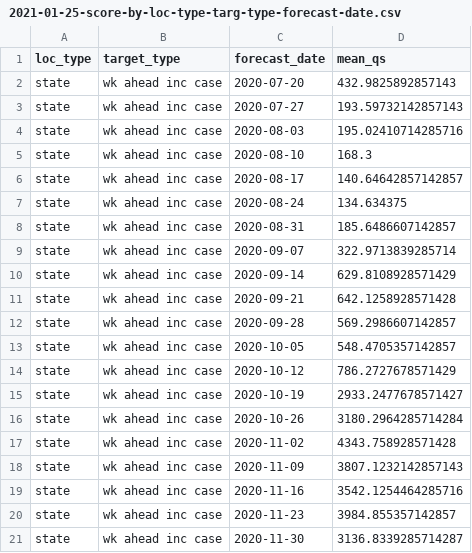
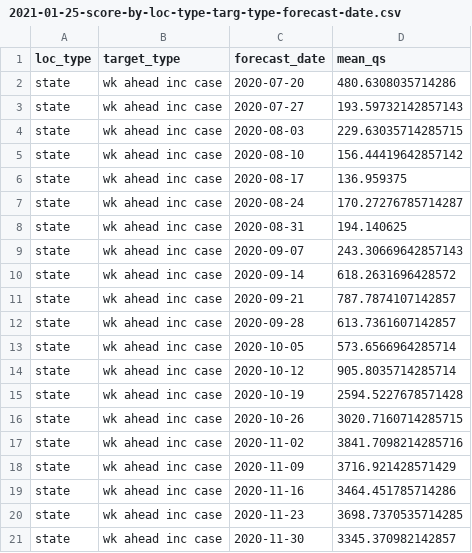
Before and after one commit to e3bo/random-walks, a CSV file: metrics/2021-01-25-score-by-loc-type-targ-type-forecast-date.csv, drawn as a sheet.

Commit message:
Repro all 53 forecasts with betasd=1.5, beating ensemble

```diff
--- a/metrics/2021-01-25-score-by-loc-type-targ-type-forecast-date.csv
+++ b/metrics/2021-01-25-score-by-loc-type-targ-type-forecast-date.csv
@@ -1,21 +1,21 @@
 loc_type,target_type,forecast_date,mean_qs
-state,wk ahead inc case,2020-07-20,432.9825892857143
+state,wk ahead inc case,2020-07-20,480.6308035714286
 state,wk ahead inc case,2020-07-27,193.59732142857143
-state,wk ahead inc case,2020-08-03,195.02410714285716
-state,wk ahead inc case,2020-08-10,168.3
-state,wk ahead inc case,2020-08-17,140.64642857142857
-state,wk ahead inc case,2020-08-24,134.634375
-state,wk ahead inc case,2020-08-31,185.6486607142857
-state,wk ahead inc case,2020-09-07,322.9713839285714
-state,wk ahead inc case,2020-09-14,629.8108928571429
-state,wk ahead inc case,2020-09-21,642.1258928571428
-state,wk ahead inc case,2020-09-28,569.2986607142857
-state,wk ahead inc case,2020-10-05,548.4705357142857
-state,wk ahead inc case,2020-10-12,786.2727678571429
-state,wk ahead inc case,2020-10-19,2933.2477678571427
-state,wk ahead inc case,2020-10-26,3180.2964285714284
-state,wk ahead inc case,2020-11-02,4343.758928571428
-state,wk ahead inc case,2020-11-09,3807.1232142857143
-state,wk ahead inc case,2020-11-16,3542.1254464285716
-state,wk ahead inc case,2020-11-23,3984.855357142857
-state,wk ahead inc case,2020-11-30,3136.8339285714287
+state,wk ahead inc case,2020-08-03,229.63035714285715
+state,wk ahead inc case,2020-08-10,156.44419642857142
+state,wk ahead inc case,2020-08-17,136.959375
+state,wk ahead inc case,2020-08-24,170.27276785714287
+state,wk ahead inc case,2020-08-31,194.140625
+state,wk ahead inc case,2020-09-07,243.30669642857143
+state,wk ahead inc case,2020-09-14,618.2631696428572
+state,wk ahead inc case,2020-09-21,787.7874107142857
+state,wk ahead inc case,2020-09-28,613.7361607142857
+state,wk ahead inc case,2020-10-05,573.6566964285714
+state,wk ahead inc case,2020-10-12,905.8035714285714
+state,wk ahead inc case,2020-10-19,2594.5227678571428
+state,wk ahead inc case,2020-10-26,3020.7160714285715
+state,wk ahead inc case,2020-11-02,3841.7098214285716
+state,wk ahead inc case,2020-11-09,3716.921428571429
+state,wk ahead inc case,2020-11-16,3464.451785714286
+state,wk ahead inc case,2020-11-23,3698.7370535714285
+state,wk ahead inc case,2020-11-30,3345.370982142857
```
Also changed, not shown: 4 other files.
